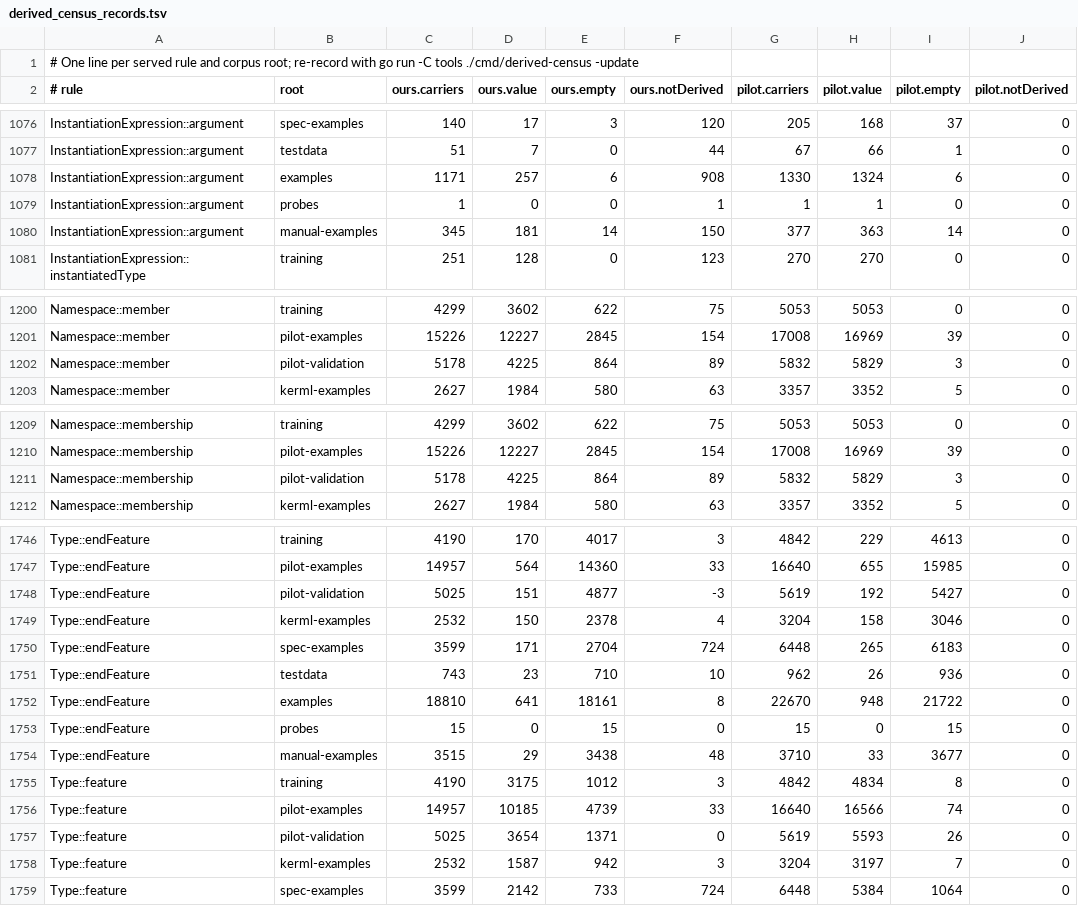
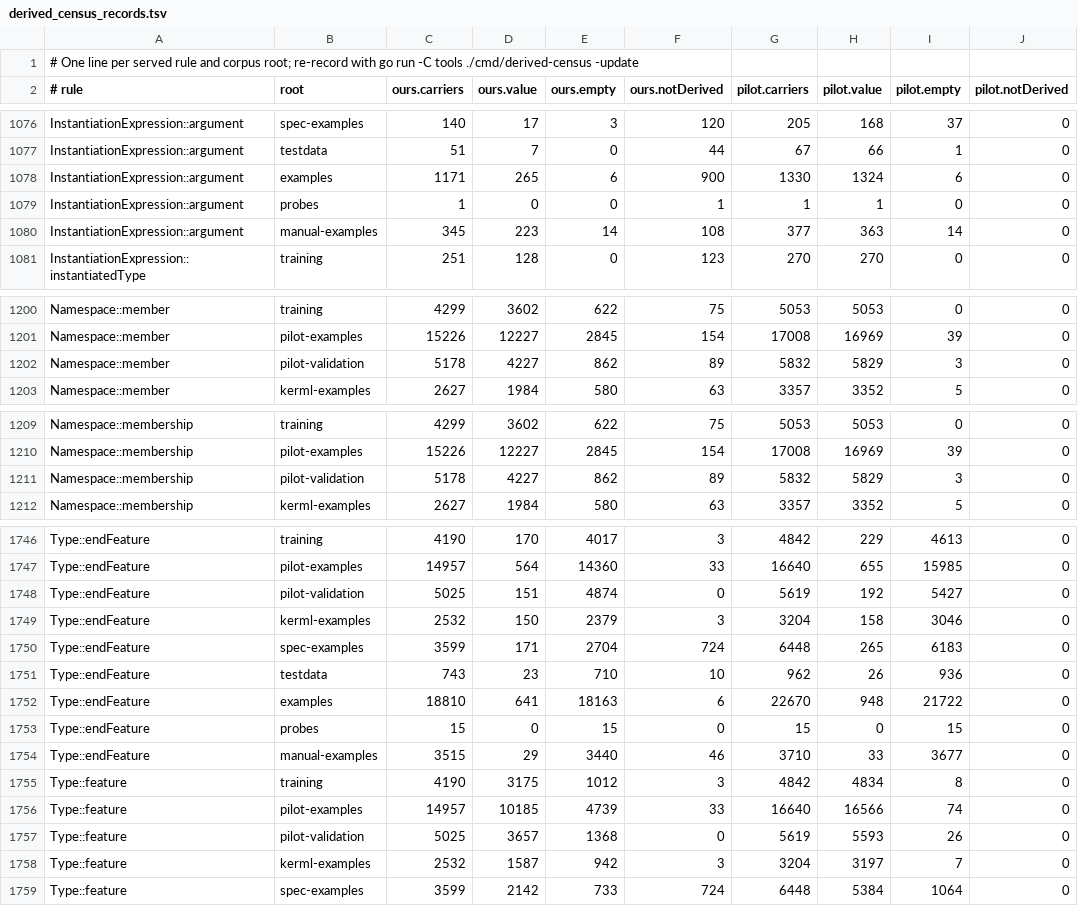
Before and after one commit to Open-MBEE/OpenSysML, a TSV file: internal/semantic/metamodel/derived_census_records.tsv, drawn as a sheet; only a part is shown, gaps mark what is left out; the diff covers the shown part only; the diff names each change by its address in the sheet, - before the commit and + after, or states it on an @@ line.

```diff
--- a/internal/semantic/metamodel/derived_census_records.tsv
+++ b/internal/semantic/metamodel/derived_census_records.tsv
-D1078 (ours.value): 257
+D1078 (ours.value): 265
-F1078 (ours.notDerived): 908
+F1078 (ours.notDerived): 900
-D1080 (ours.value): 181
+D1080 (ours.value): 223
-F1080 (ours.notDerived): 150
+F1080 (ours.notDerived): 108
-D1202 (ours.value): 4225
+D1202 (ours.value): 4227
-E1202 (ours.empty): 864
+E1202 (ours.empty): 862
-D1211 (ours.value): 4225
+D1211 (ours.value): 4227
-E1211 (ours.empty): 864
+E1211 (ours.empty): 862
-E1748 (ours.empty): 4877
+E1748 (ours.empty): 4874
-F1748 (ours.notDerived): -3
+F1748 (ours.notDerived): 0
-E1749 (ours.empty): 2378
+E1749 (ours.empty): 2379
-F1749 (ours.notDerived): 4
+F1749 (ours.notDerived): 3
-E1752 (ours.empty): 18161
+E1752 (ours.empty): 18163
-F1752 (ours.notDerived): 8
+F1752 (ours.notDerived): 6
-E1754 (ours.empty): 3438
+E1754 (ours.empty): 3440
-F1754 (ours.notDerived): 48
+F1754 (ours.notDerived): 46
-D1757 (ours.value): 3654
+D1757 (ours.value): 3657
-E1757 (ours.empty): 1371
+E1757 (ours.empty): 1368
```
Also changed, not shown: 11 edited cells elsewhere in this file.
